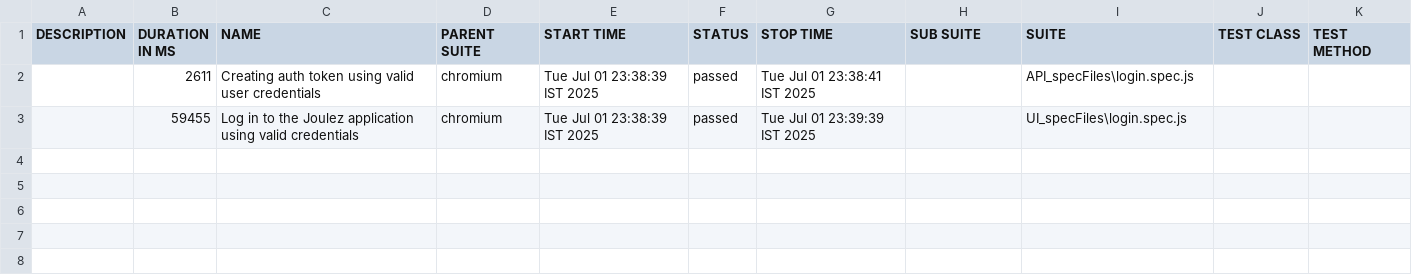
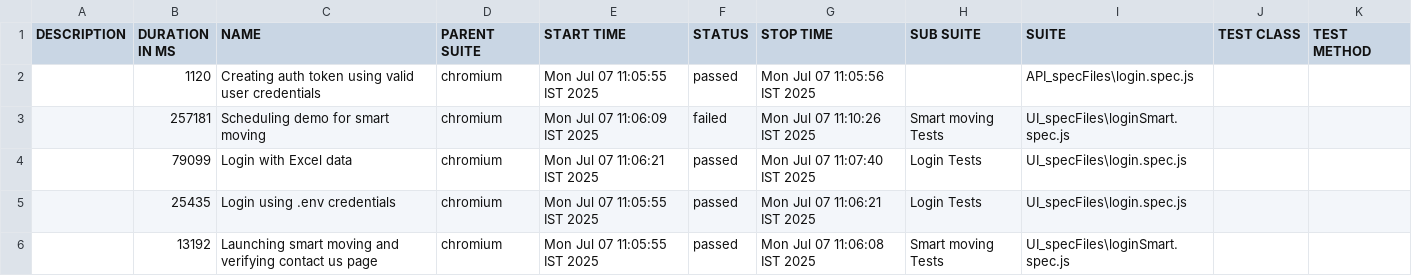
Before and after one commit to Prathyusha-vemparala/monday, a CSV file: allure-report/data/suites.csv, drawn as a sheet.

Commit message:
pushing report

```diff
--- a/allure-report/data/suites.csv
+++ b/allure-report/data/suites.csv
@@ -1,3 +1,6 @@
 "DESCRIPTION","DURATION IN MS","NAME","PARENT SUITE","START TIME","STATUS","STOP TIME","SUB SUITE","SUITE","TEST CLASS","TEST METHOD"
-"","2611","Creating auth token using valid user credentials","chromium","Tue Jul 01 23:38:39 IST 2025","passed","Tue Jul 01 23:38:41 IST 2025","","API_specFiles\login.spec.js","",""
-"","59455","Log in to the Joulez application using valid credentials","chromium","Tue Jul 01 23:38:39 IST 2025","passed","Tue Jul 01 23:39:39 IST 2025","","UI_specFiles\login.spec.js","",""
+"","1120","Creating auth token using valid user credentials","chromium","Mon Jul 07 11:05:55 IST 2025","passed","Mon Jul 07 11:05:56 IST 2025","","API_specFiles\login.spec.js","",""
+"","257181","Scheduling demo for smart moving","chromium","Mon Jul 07 11:06:09 IST 2025","failed","Mon Jul 07 11:10:26 IST 2025","Smart moving Tests","UI_specFiles\loginSmart.spec.js","",""
+"","79099","Login with Excel data","chromium","Mon Jul 07 11:06:21 IST 2025","passed","Mon Jul 07 11:07:40 IST 2025","Login Tests","UI_specFiles\login.spec.js","",""
+"","25435","Login using .env credentials","chromium","Mon Jul 07 11:05:55 IST 2025","passed","Mon Jul 07 11:06:21 IST 2025","Login Tests","UI_specFiles\login.spec.js","",""
+"","13192","Launching smart moving and verifying contact us page","chromium","Mon Jul 07 11:05:55 IST 2025","passed","Mon Jul 07 11:06:08 IST 2025","Smart moving Tests","UI_specFiles\loginSmart.spec.js","",""
```
Also changed, not shown: 56 other files.
